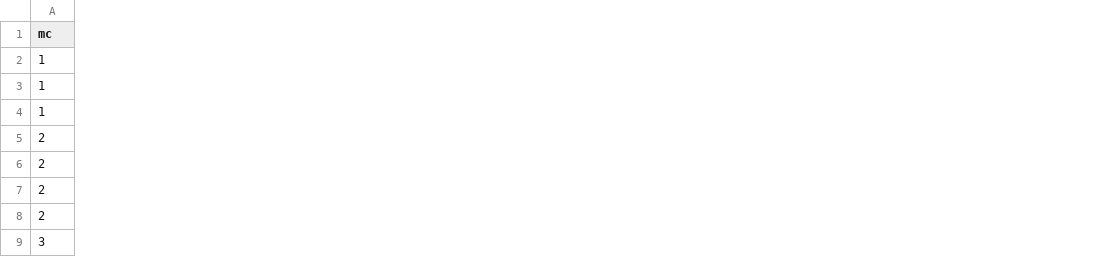
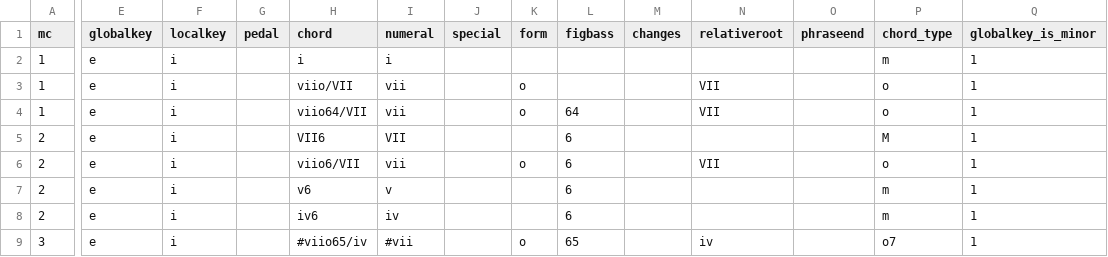
Before and after one commit to DCMLab/schumann_liederkreis, a TSV file: harmonies/op39n10.tsv, drawn as a sheet; only a part is shown, gaps mark what is left out; the diff covers the shown part only; the diff names each change by its address in the sheet, - before the commit and + after, or states it on an @@ line.

```diff
--- a/harmonies/op39n10.tsv
+++ b/harmonies/op39n10.tsv
+column E (globalkey), rows 2-9: all e
+column F (localkey), rows 2-9: all i
+column G (pedal), empty
+column H (chord), rows 2-9: i | viio/VII | viio64/VII | VII6 | viio6/VII | v6 | iv6 | #viio65/iv
+column I (numeral), rows 2-9: i | vii | vii | VII | vii | v | iv | #vii
+column J (special), empty
+column K (form), rows 3-9: o | o |  | o |  |  | o
+column L (figbass), rows 4-9: 64 | 6 | 6 | 6 | 6 | 65
+column M (changes), empty
+column N (relativeroot), rows 3-9: VII | VII |  | VII |  |  | iv
+column O (phraseend), empty
+column P (chord_type), rows 2-9: m | o | o | M | o | m | m | o7
+column Q (globalkey_is_minor), rows 2-9: all 1
```
Also changed, not shown: 5 added columns elsewhere in this file, harmonies/op39n03.tsv, harmonies/op39n05.tsv, 21 other files.
